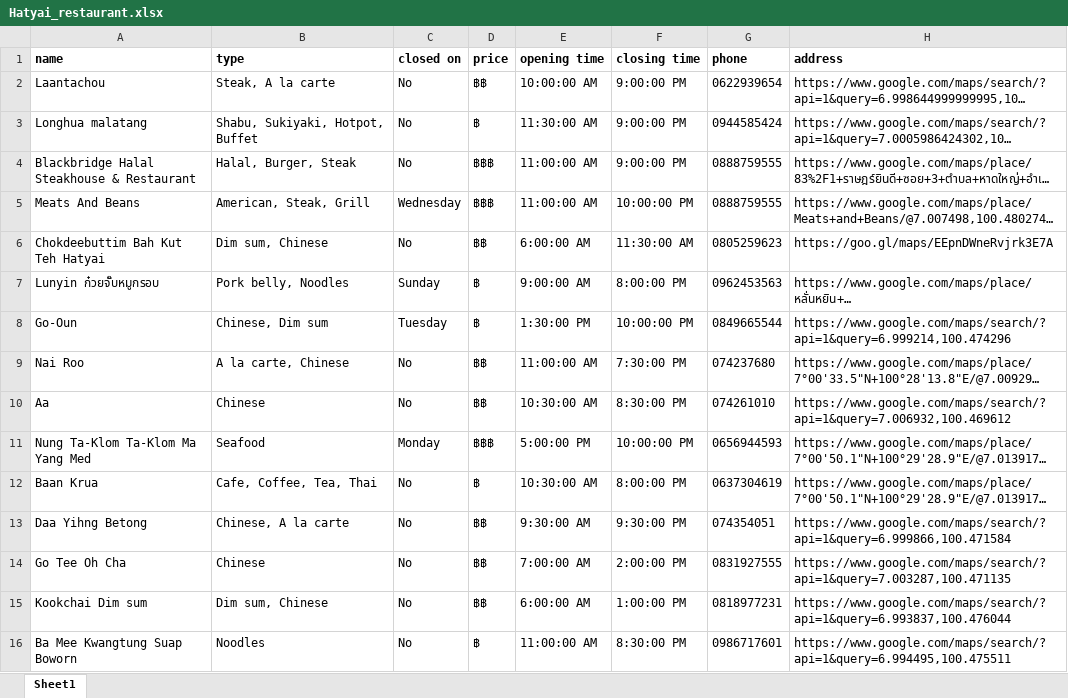
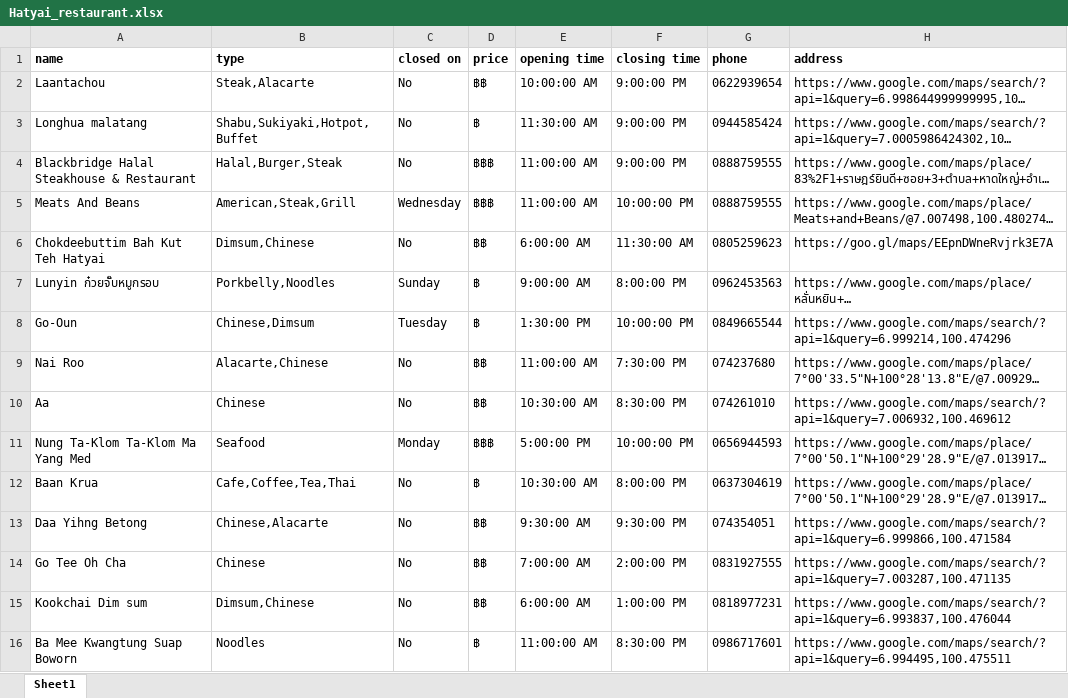
Before and after one commit to alkaline1024/poodtam, an Excel workbook: chatbot/csv/Hatyai_restaurant.xlsx, sheet Sheet1, drawn as a sheet; only a part is shown; long unchanged cells end in …; values as stored, in another font and other column widths than the file's, no borders; the diff covers the shown part only; the diff names each change by its address in the sheet, - before the commit and + after, or states it on an @@ line.

Commit message:
feat: 🎸 continuos chatbot answer question

```diff
--- a/chatbot/csv/Hatyai_restaurant.xlsx (sheet Sheet1)
+++ b/chatbot/csv/Hatyai_restaurant.xlsx (sheet Sheet1)
-B2 (type): Steak, A la carte
+B2 (type): Steak,Alacarte
-B3 (type): Shabu, Sukiyaki, Hotpot, Buffet
+B3 (type): Shabu,Sukiyaki,Hotpot,Buffet
-B4 (type): Halal, Burger, Steak
+B4 (type): Halal,Burger,Steak
-B5 (type): American, Steak, Grill
+B5 (type): American,Steak,Grill
-B6 (type): Dim sum, Chinese
+B6 (type): Dimsum,Chinese
-B7 (type): Pork belly, Noodles
+B7 (type): Porkbelly,Noodles
-B8 (type): Chinese, Dim sum
+B8 (type): Chinese,Dimsum
-B9 (type): A la carte, Chinese
+B9 (type): Alacarte,Chinese
-B12 (type): Cafe, Coffee, Tea, Thai
+B12 (type): Cafe,Coffee,Tea,Thai
-B13 (type): Chinese, A la carte
+B13 (type): Chinese,Alacarte
-B15 (type): Dim sum, Chinese
+B15 (type): Dimsum,Chinese
```
Also changed, not shown: 49 edited cells elsewhere in this sheet, 9 other files.
